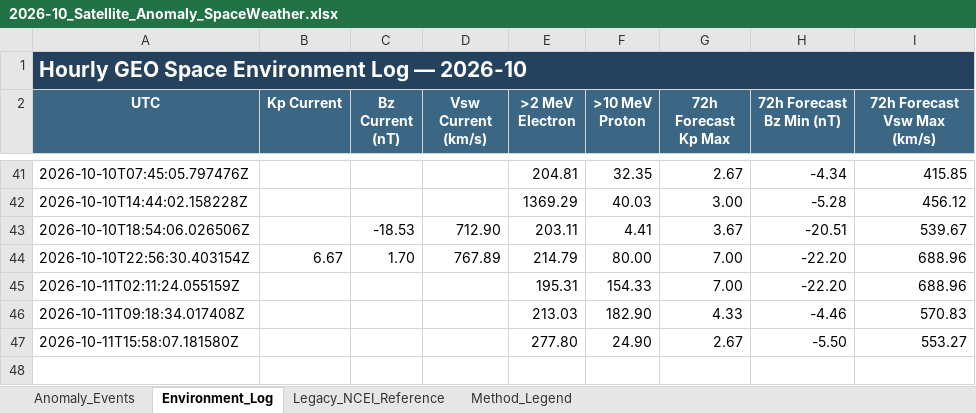
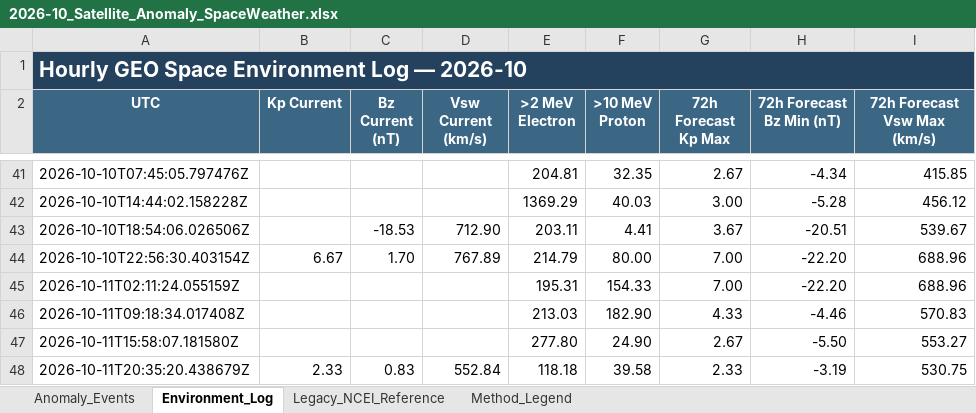
Before and after one commit to sgsy4c2zh7-tech/GEO-SAT-Thread, an Excel workbook: docs/data/satellite-risk/monthly/2026-10_Satellite_Anomaly_SpaceWeather.xlsx, sheet Environment_Log, drawn as a sheet; only a part is shown, gaps mark what is left out; values as stored, in another font and other column widths than the file's, no borders; the diff names each change by its address in the sheet, - before the commit and + after, or states it on an @@ line.

```diff
--- a/docs/data/satellite-risk/monthly/2026-10_Satellite_Anomaly_SpaceWeather.xlsx (sheet Environment_Log)
+++ b/docs/data/satellite-risk/monthly/2026-10_Satellite_Anomaly_SpaceWeather.xlsx (sheet Environment_Log)
+row 48: 2026-10-11T20:35:20.438679Z | 2.33 | 0.83 | 552.84 | 118.18 | 39.58 | 2.33 | -3.19 | 530.75
```
Also changed, not shown: docs/data/satellite-risk/monthly/2025-11_Satellite_Anomaly_SpaceWeather.xlsx, docs/data/satellite-risk/monthly/2025-12_Satellite_Anomaly_SpaceWeather.xlsx, 14 other files.
